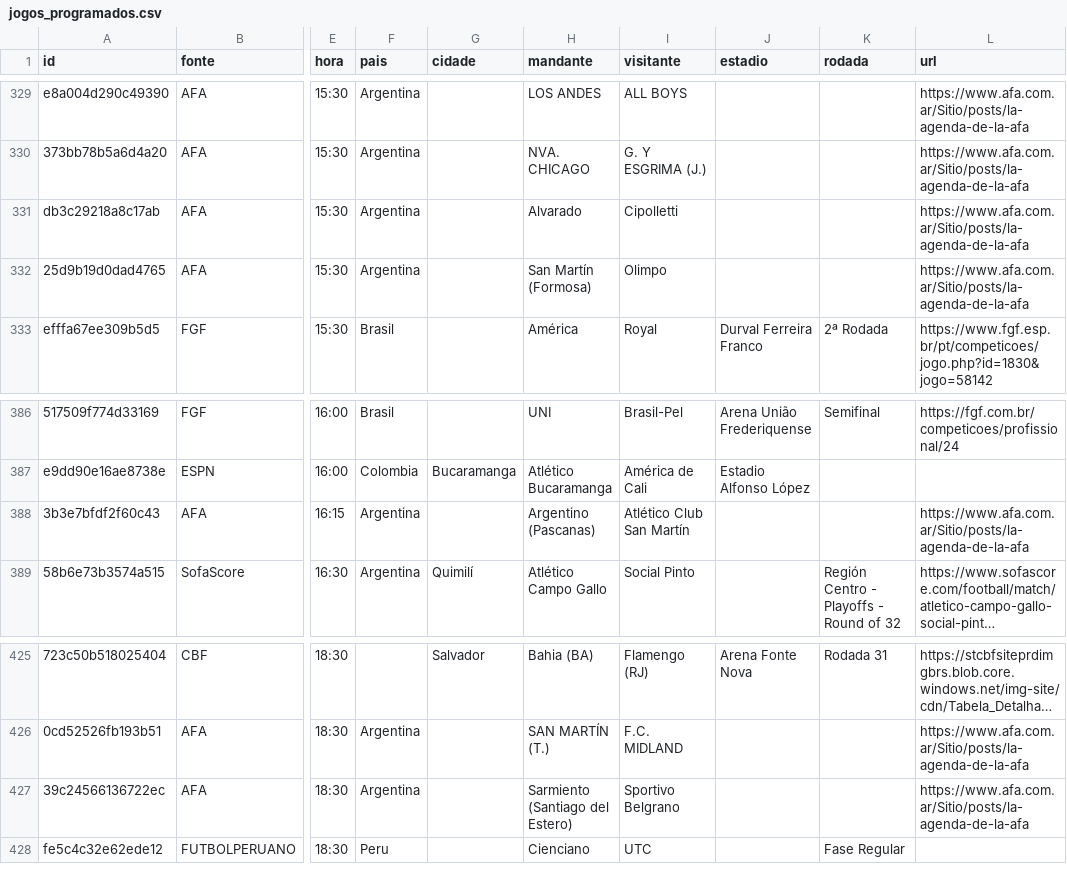
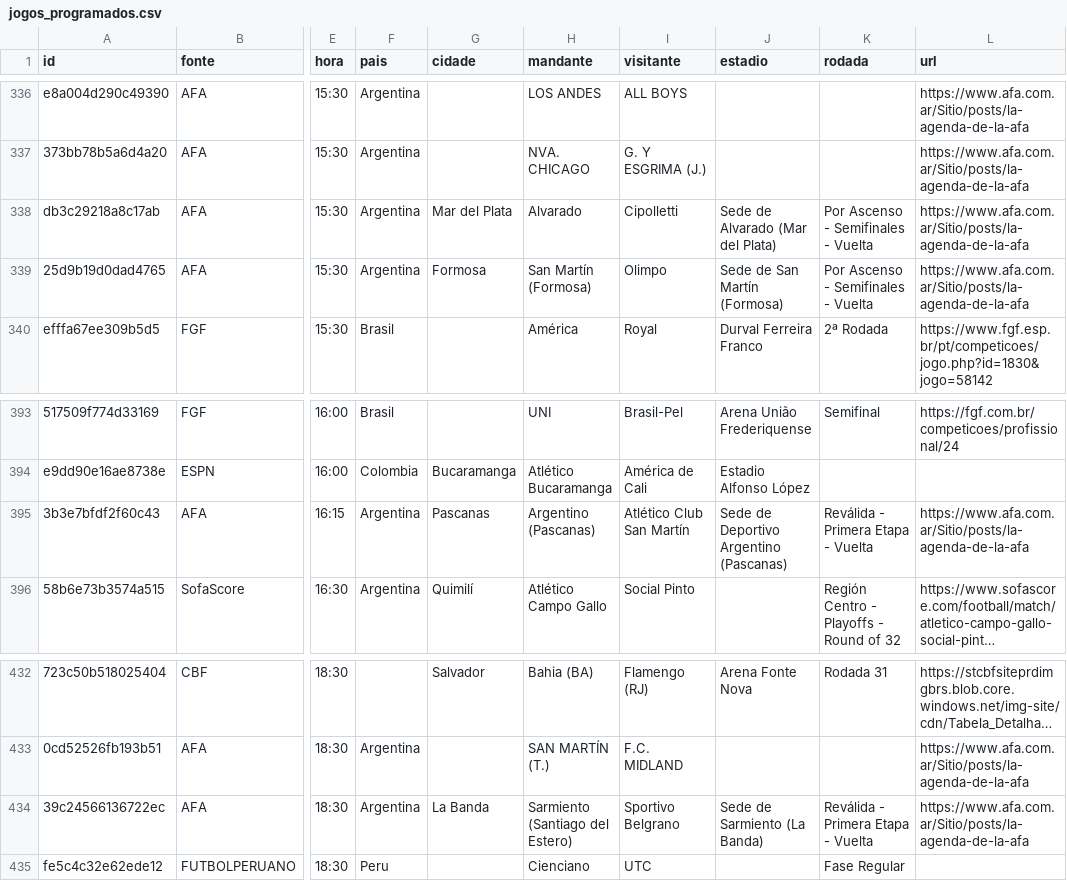
Before and after one commit to guigalhano/jogos-chile-scraper, a CSV file: data/jogos_programados.csv, drawn as a sheet; only a part is shown, gaps mark what is left out; long unchanged cells end in …; addresses are those after the commit; the diff covers the shown part only; the diff names each change by its address in the sheet, - before the commit and + after, or states it on an @@ line.

```diff
--- a/data/jogos_programados.csv
+++ b/data/jogos_programados.csv
-G338 (cidade): (empty)
+G338 (cidade): Mar del Plata
-J338 (estadio): (empty)
+J338 (estadio): Sede de Alvarado (Mar del Plata)
-K338:K339 (rodada): (empty)
+K338:K339 (rodada): Por Ascenso - Semifinales - Vuelta
-G339 (cidade): (empty)
+G339 (cidade): Formosa
-J339 (estadio): (empty)
+J339 (estadio): Sede de San Martín (Formosa)
-G395 (cidade): (empty)
+G395 (cidade): Pascanas
-J395 (estadio): (empty)
+J395 (estadio): Sede de Deportivo Argentino (Pascanas)
-K395 (rodada): (empty)
+K395 (rodada): Reválida - Primera Etapa - Vuelta
-G434 (cidade): (empty)
+G434 (cidade): La Banda
-J434 (estadio): (empty)
+J434 (estadio): Sede de Sarmiento (La Banda)
-K434 (rodada): (empty)
+K434 (rodada): Reválida - Primera Etapa - Vuelta
```
Also changed, not shown: 7 added rows and 9 edited cells elsewhere in this file, 3 other files.
